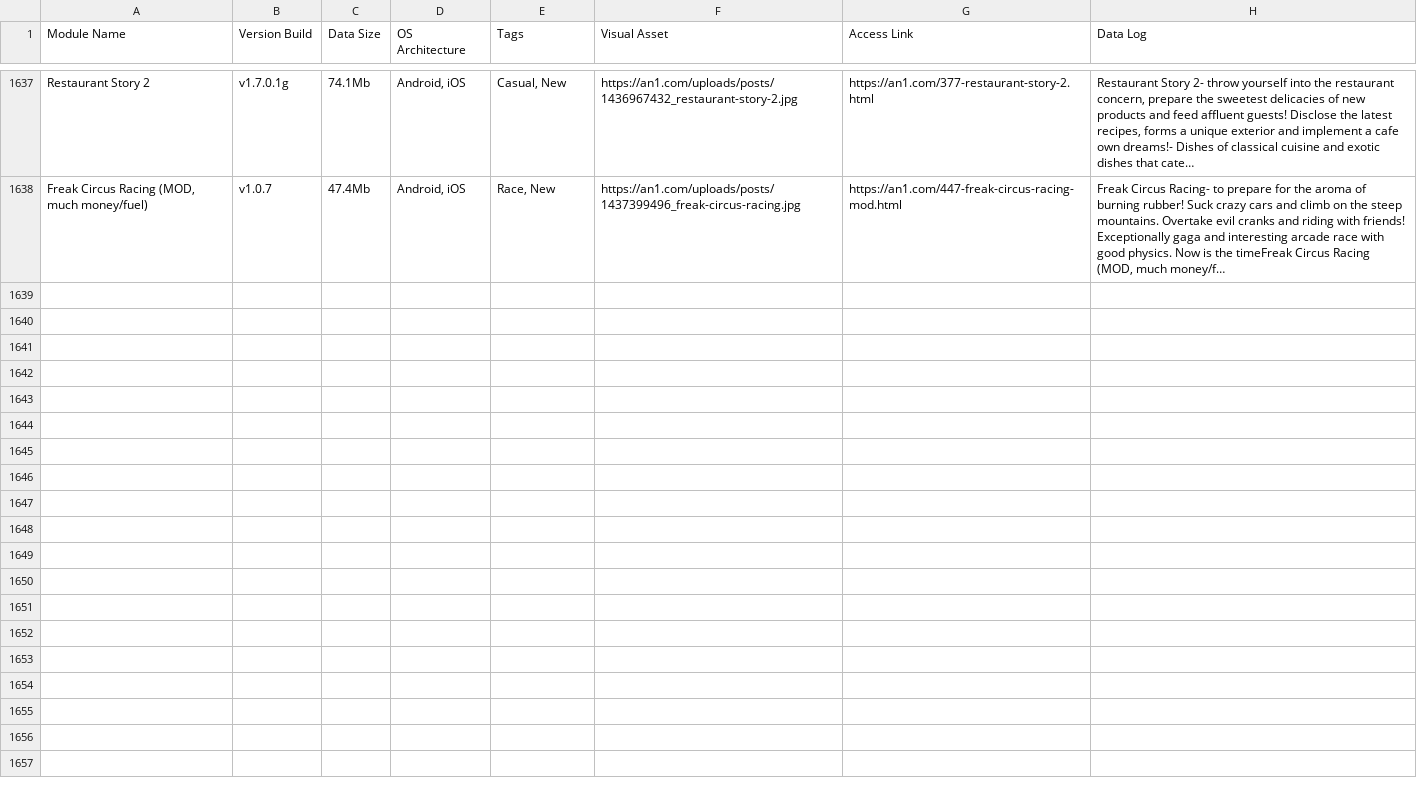
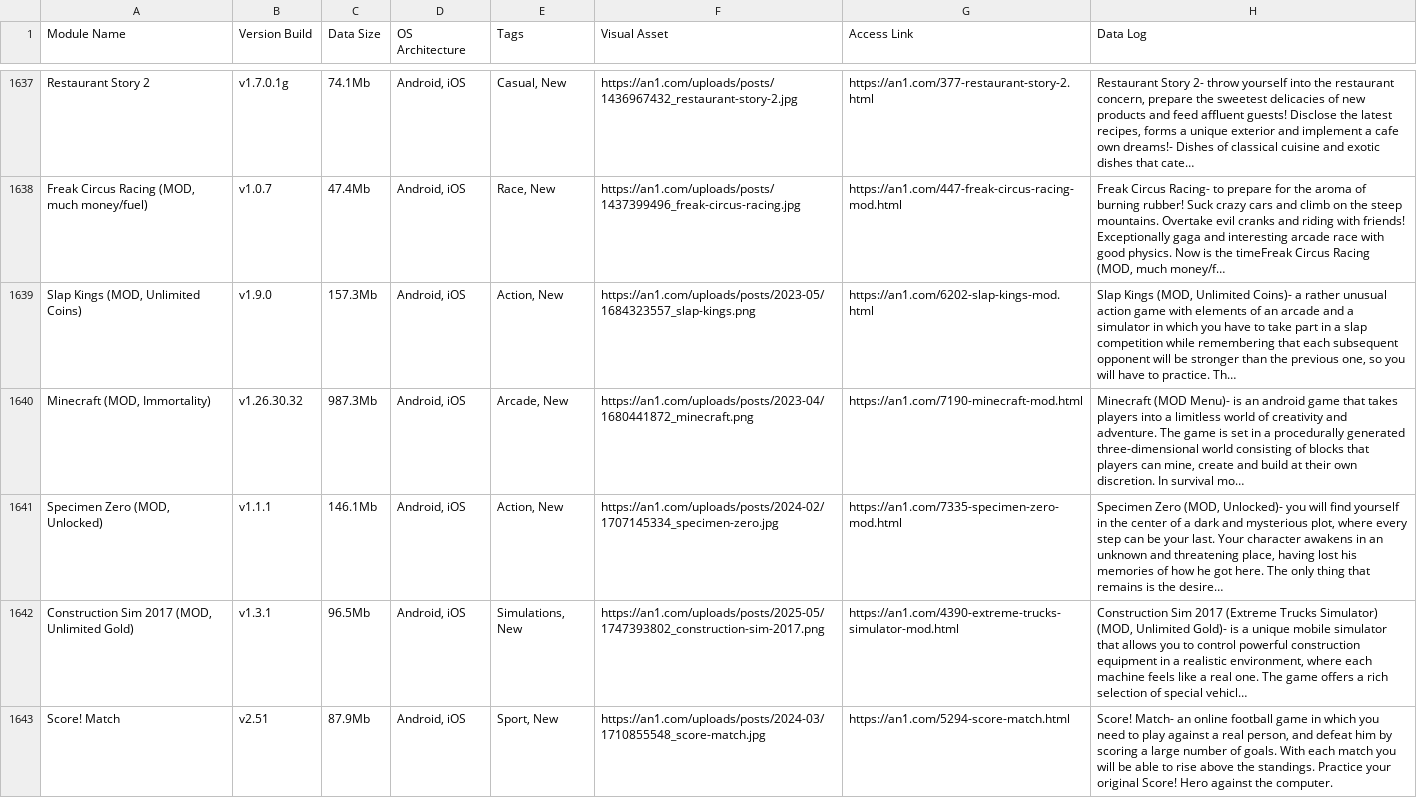
Before and after one commit to F1r0s/nexusgames, a CSV file: fallback_games.csv, drawn as a sheet; only a part is shown, gaps mark what is left out; the diff names each change by its address in the sheet, - before the commit and + after, or states it on an @@ line.

```diff
--- a/fallback_games.csv
+++ b/fallback_games.csv
+row 1639: Slap Kings (MOD, Unlimited Coins) | v1.9.0 | 157.3Mb | Android, iOS | Action, New | https://an1.com/uploads/posts/2023-05/1684323557_slap-kings.png | https://an1.com/6202-slap-kings-mod.html | Slap Kings (MOD, Unlimited Coins)- a rather unusual action game with elements of an arcade and a simulator in which you have to take part in a slap competition while remembering that each subsequent opponent will be stronger than the previous one, so you will have to practice. Th…
+row 1640: Minecraft (MOD, Immortality) | v1.26.30.32 | 987.3Mb | Android, iOS | Arcade, New | https://an1.com/uploads/posts/2023-04/1680441872_minecraft.png | https://an1.com/7190-minecraft-mod.html | Minecraft (MOD Menu)- is an android game that takes players into a limitless world of creativity and adventure. The game is set in a procedurally generated three-dimensional world consisting of blocks that players can mine, create and build at their own discretion. In survival mo…
+row 1641: Specimen Zero (MOD, Unlocked) | v1.1.1 | 146.1Mb | Android, iOS | Action, New | https://an1.com/uploads/posts/2024-02/1707145334_specimen-zero.jpg | https://an1.com/7335-specimen-zero-mod.html | Specimen Zero (MOD, Unlocked)- you will find yourself in the center of a dark and mysterious plot, where every step can be your last. Your character awakens in an unknown and threatening place, having lost his memories of how he got here. The only thing that remains is the desire…
+row 1642: Construction Sim 2017 (MOD, Unlimited Gold) | v1.3.1 | 96.5Mb | Android, iOS | Simulations, New | https://an1.com/uploads/posts/2025-05/1747393802_construction-sim-2017.png | https://an1.com/4390-extreme-trucks-simulator-mod.html | Construction Sim 2017 (Extreme Trucks Simulator) (MOD, Unlimited Gold)- is a unique mobile simulator that allows you to control powerful construction equipment in a realistic environment, where each machine feels like a real one. The game offers a rich selection of special vehicl…
+row 1643: Score! Match | v2.51 | 87.9Mb | Android, iOS | Sport, New | https://an1.com/uploads/posts/2024-03/1710855548_score-match.jpg | https://an1.com/5294-score-match.html | Score! Match- an online football game in which you need to play against a real person, and defeat him by scoring a large number of goals. With each match you will be able to rise above the standings. Practice your original Score! Hero against the computer.
```
Also changed, not shown: 1 other file.
